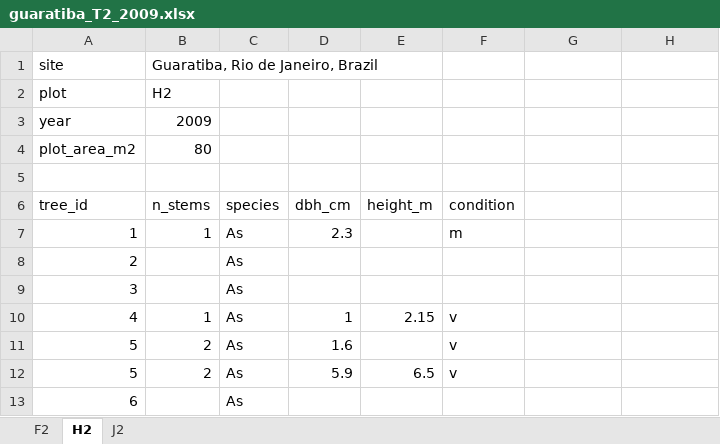
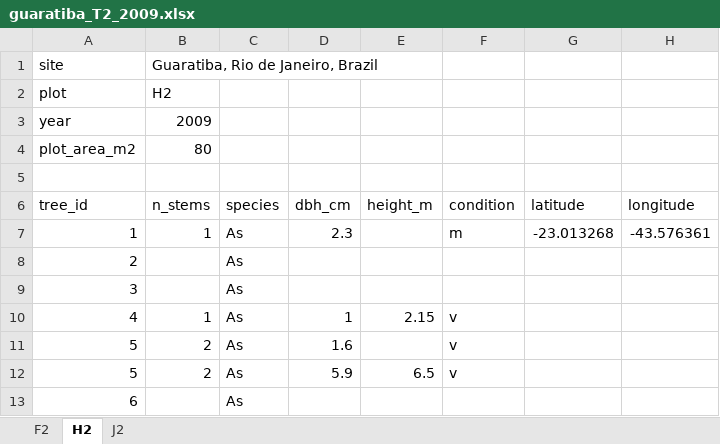
Before and after one commit to luq317/MangueTREE, an Excel workbook: data/guaratiba_T2_2009.xlsx, sheet H2, drawn as a sheet; only a part is shown; values as stored, in another font and other column widths than the file's, no borders; the diff names each change by its address in the sheet, - before the commit and + after, or states it on an @@ line.

```diff
--- a/data/guaratiba_T2_2009.xlsx (sheet H2)
+++ b/data/guaratiba_T2_2009.xlsx (sheet H2)
-G6: (empty)
+G6: latitude
-H6: (empty)
+H6: longitude
-G7 (latitude): (empty)
+G7 (latitude): -23.013268
-H7 (longitude): (empty)
+H7 (longitude): -43.576361
```
Also changed, not shown: sheet F2, sheet J2, 42 other files.
